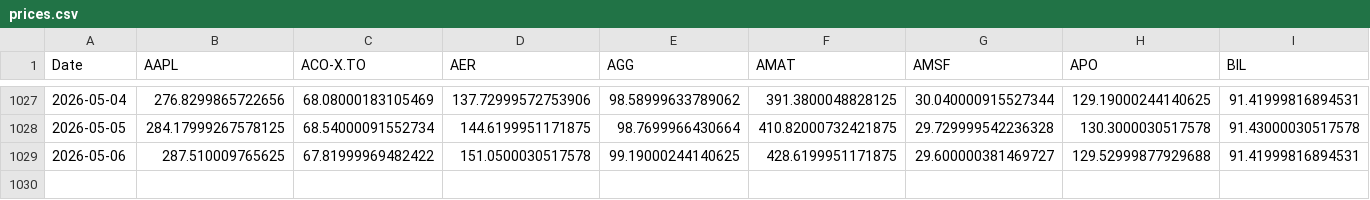
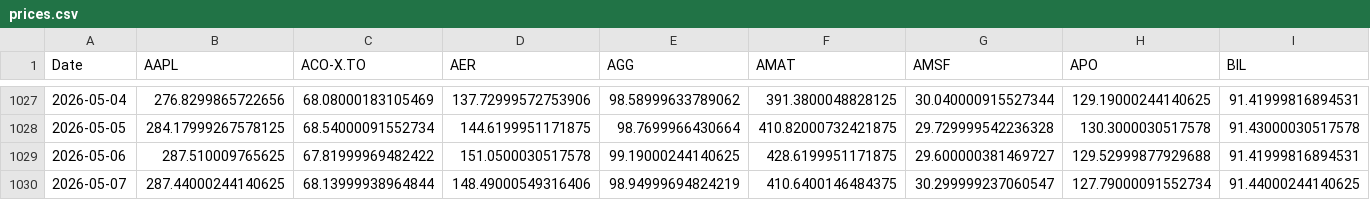
Before and after one commit to DFIC-Quant-Fund/Fund-Monitor, a CSV file: data/core/output/prices.csv, drawn as a sheet; only a part is shown, gaps mark what is left out; rows hold the shown columns only; the diff names each change by its address in the sheet, - before the commit and + after, or states it on an @@ line.

```diff
--- a/data/core/output/prices.csv
+++ b/data/core/output/prices.csv
+row 1030: 2026-05-07 | 287.44000244140625 | 68.13999938964844 | 148.49000549316406 | 98.94999694824219 | 410.6400146484375 | 30.299999237060547 | 127.79000091552734 | 91.44000244140625
```
Also changed, not shown: data/benchmark/output/daily_holdings.csv, data/benchmark/output/portfolio_total.csv, 11 other files.
